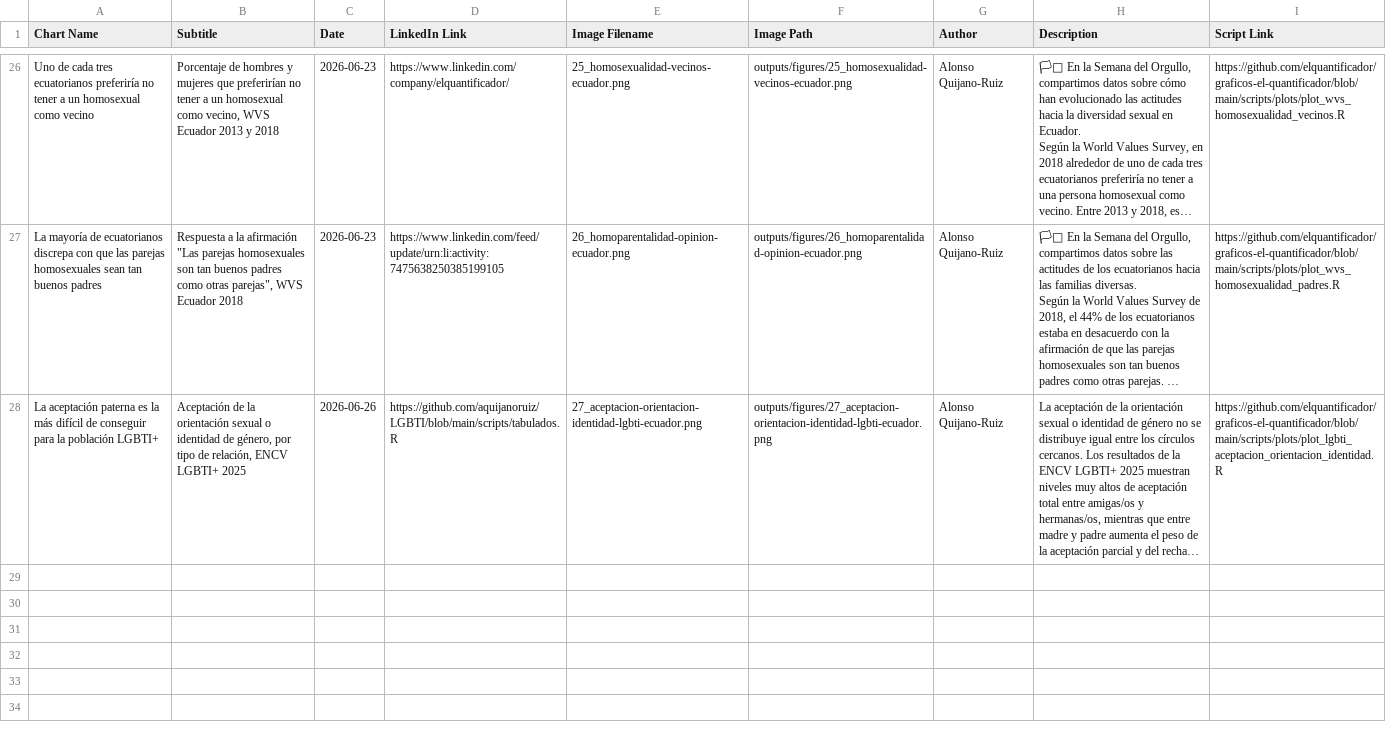
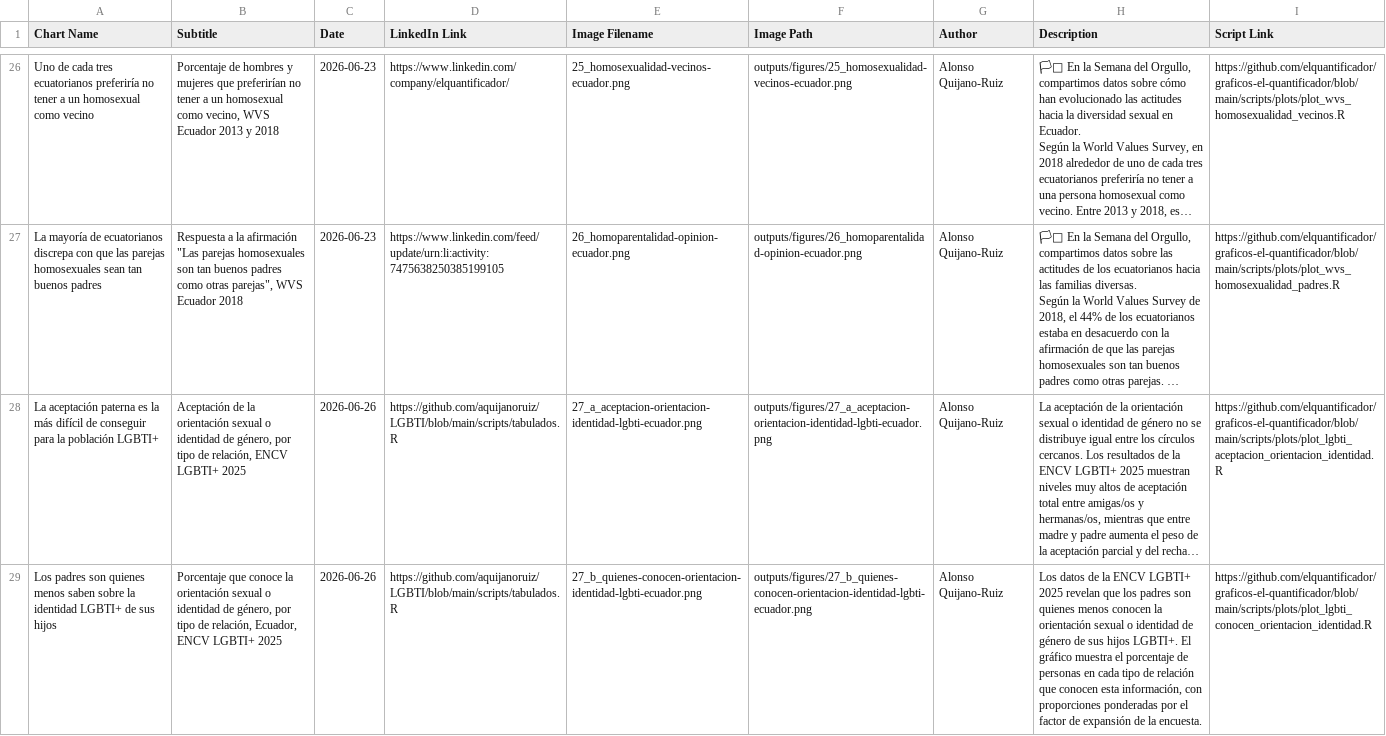
Before and after one commit to elquantificador/graficos-el-quantificador, a CSV file: outputs/chart_catalog/chart_catalog.csv, drawn as a sheet; only a part is shown, gaps mark what is left out; long unchanged cells end in …; the diff names each change by its address in the sheet, - before the commit and + after, or states it on an @@ line.

```diff
--- a/outputs/chart_catalog/chart_catalog.csv
+++ b/outputs/chart_catalog/chart_catalog.csv
-E28 (Image Filename): 27_aceptacion-orientacion-identidad-lgbti-ecuador.png
+E28 (Image Filename): 27_a_aceptacion-orientacion-identidad-lgbti-ecuador.png
-F28 (Image Path): outputs/figures/27_aceptacion-orientacion-identidad-lgbti-ecuador.png
+F28 (Image Path): outputs/figures/27_a_aceptacion-orientacion-identidad-lgbti-ecuador.png
+row 29: Los padres son quienes menos saben sobre la identidad LGBTI+ de sus hijos | Porcentaje que conoce la orientación sexual o identidad de género, por tipo de relación, Ecuador, ENCV LGBTI+ 2025 | 2026-06-26 | https://github.com/aquijanoruiz/LGBTI/blob/main/scripts/tabulados.R | 27_b_quienes-conocen-orientacion-identidad-lgbti-ecuador.png | outputs/figures/27_b_quienes-conocen-orientacion-identidad-lgbti-ecuador.png | Alonso Quijano-Ruiz | Los datos de la ENCV LGBTI+ 2025 revelan que los padres son quienes menos conocen la orientación sexual o identidad de género de sus hijos LGBTI+. El gráfico muestra el porcentaje de personas en cada tipo de relación que conocen esta información, con proporciones ponderadas por el factor de expansión de la encuesta. | https://github.com/elquantificador/graficos-el-quantificador/blob/main/scripts/plots/plot_lgbti_conocen_orientacion_identidad.R
```
Also changed, not shown: outputs/chart_catalog/chart_catalog_source.csv.
